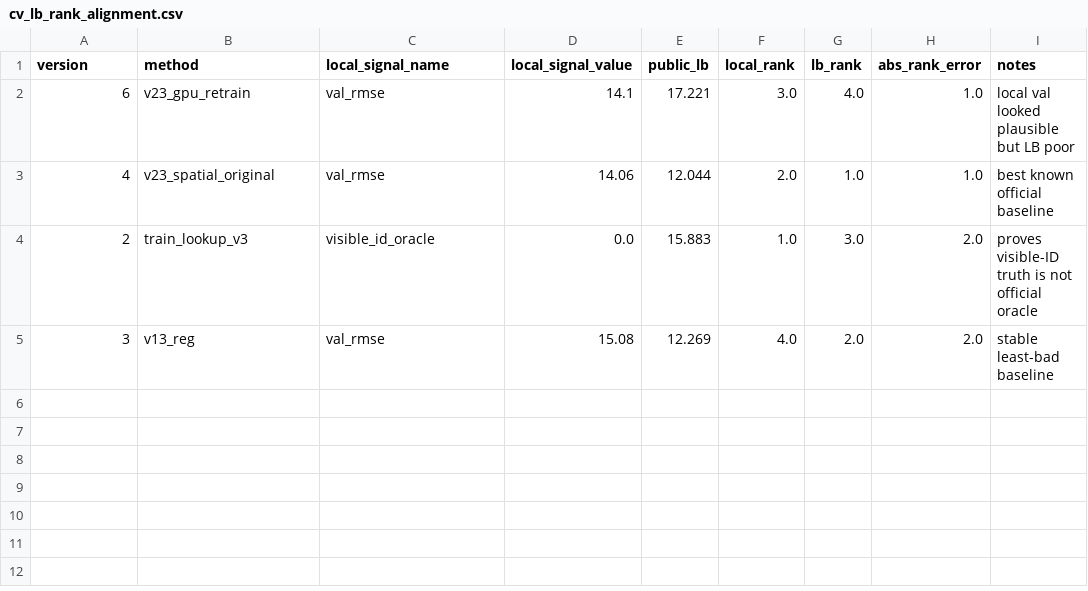
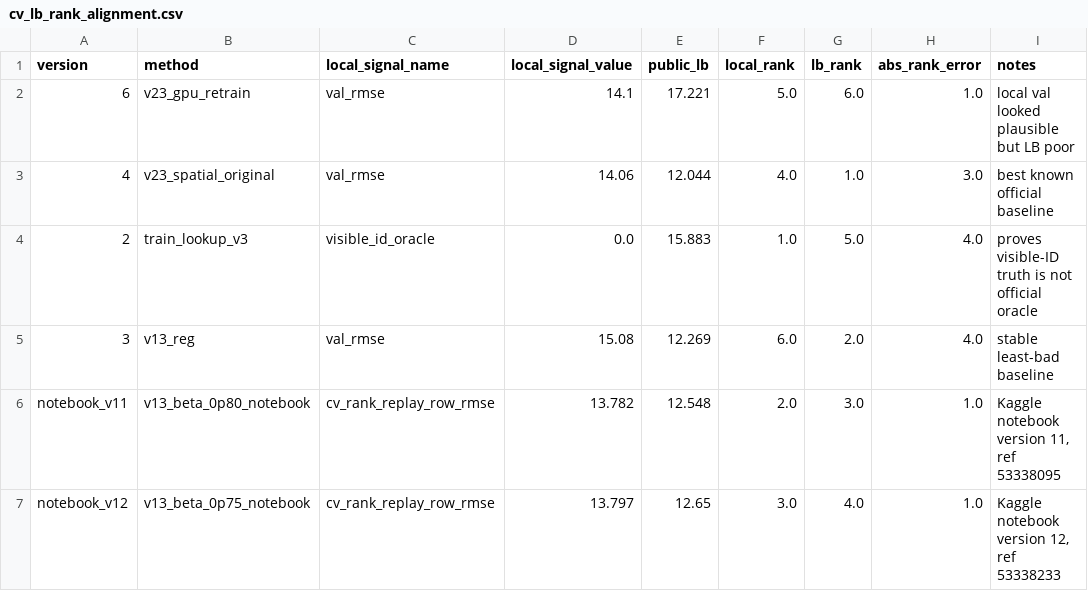
Before and after one commit to qwer556617123/Kaggle-ROGII-Wellbore-Geology-Prediction, a CSV file: docs/cv_lb_rank_alignment.csv, drawn as a sheet.

```diff
--- a/docs/cv_lb_rank_alignment.csv
+++ b/docs/cv_lb_rank_alignment.csv
@@ -1,5 +1,7 @@
 version,method,local_signal_name,local_signal_value,public_lb,local_rank,lb_rank,abs_rank_error,notes
-6,v23_gpu_retrain,val_rmse,14.1,17.221,3.0,4.0,1.0,local val looked plausible but LB poor
-4,v23_spatial_original,val_rmse,14.06,12.044,2.0,1.0,1.0,best known official baseline
-2,train_lookup_v3,visible_id_oracle,0.0,15.883,1.0,3.0,2.0,proves visible-ID truth is not official oracle
-3,v13_reg,val_rmse,15.08,12.269,4.0,2.0,2.0,stable least-bad baseline
+6,v23_gpu_retrain,val_rmse,14.1,17.221,5.0,6.0,1.0,local val looked plausible but LB poor
+4,v23_spatial_original,val_rmse,14.06,12.044,4.0,1.0,3.0,best known official baseline
+2,train_lookup_v3,visible_id_oracle,0.0,15.883,1.0,5.0,4.0,proves visible-ID truth is not official oracle
+3,v13_reg,val_rmse,15.08,12.269,6.0,2.0,4.0,stable least-bad baseline
+notebook_v11,v13_beta_0p80_notebook,cv_rank_replay_row_rmse,13.782,12.548,2.0,3.0,1.0,"Kaggle notebook version 11, ref 53338095"
+notebook_v12,v13_beta_0p75_notebook,cv_rank_replay_row_rmse,13.797,12.65,3.0,4.0,1.0,"Kaggle notebook version 12, ref 53338233"
```
Also changed, not shown: docs/cv_lb_alignment_summary.csv, docs/lb_history.csv, 5 other files.
